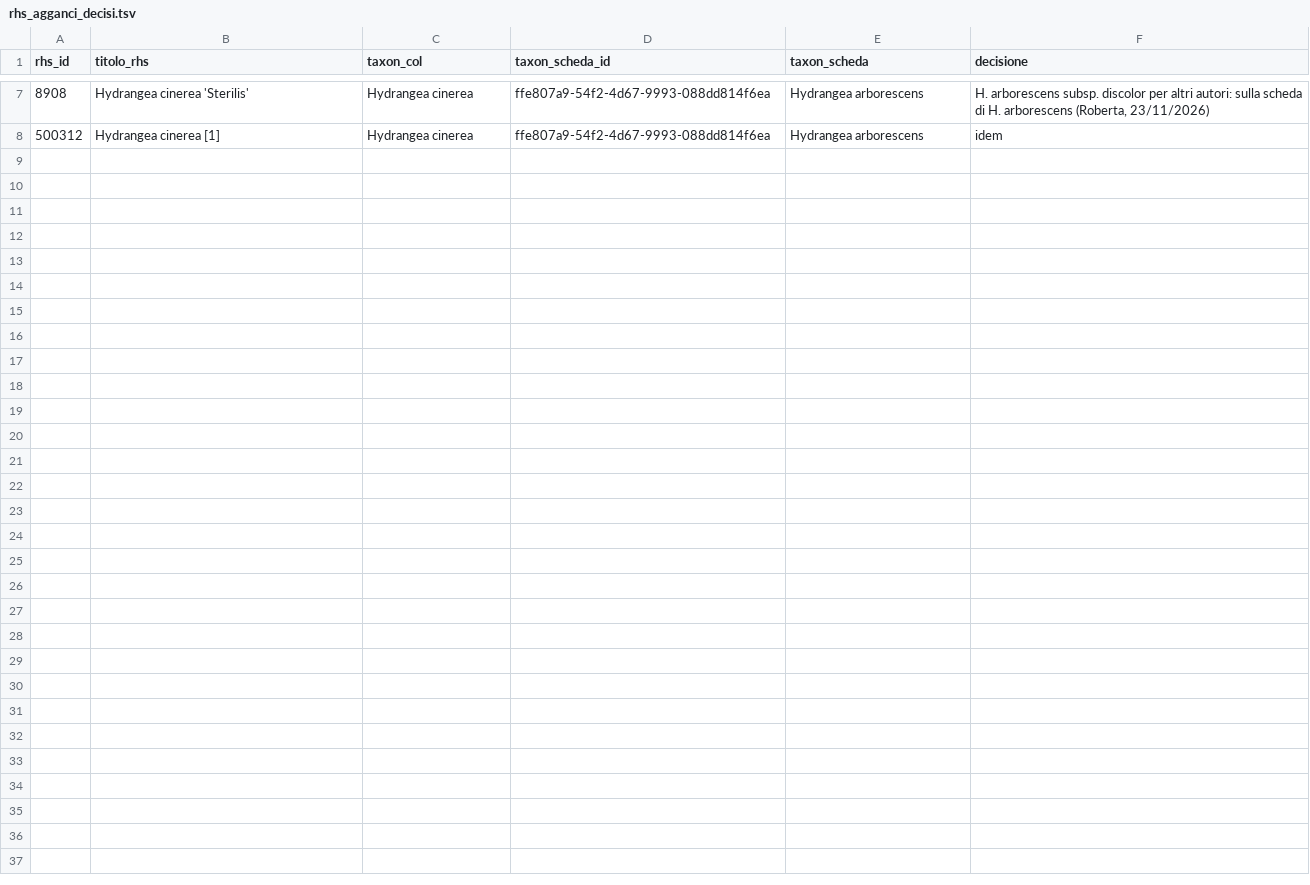
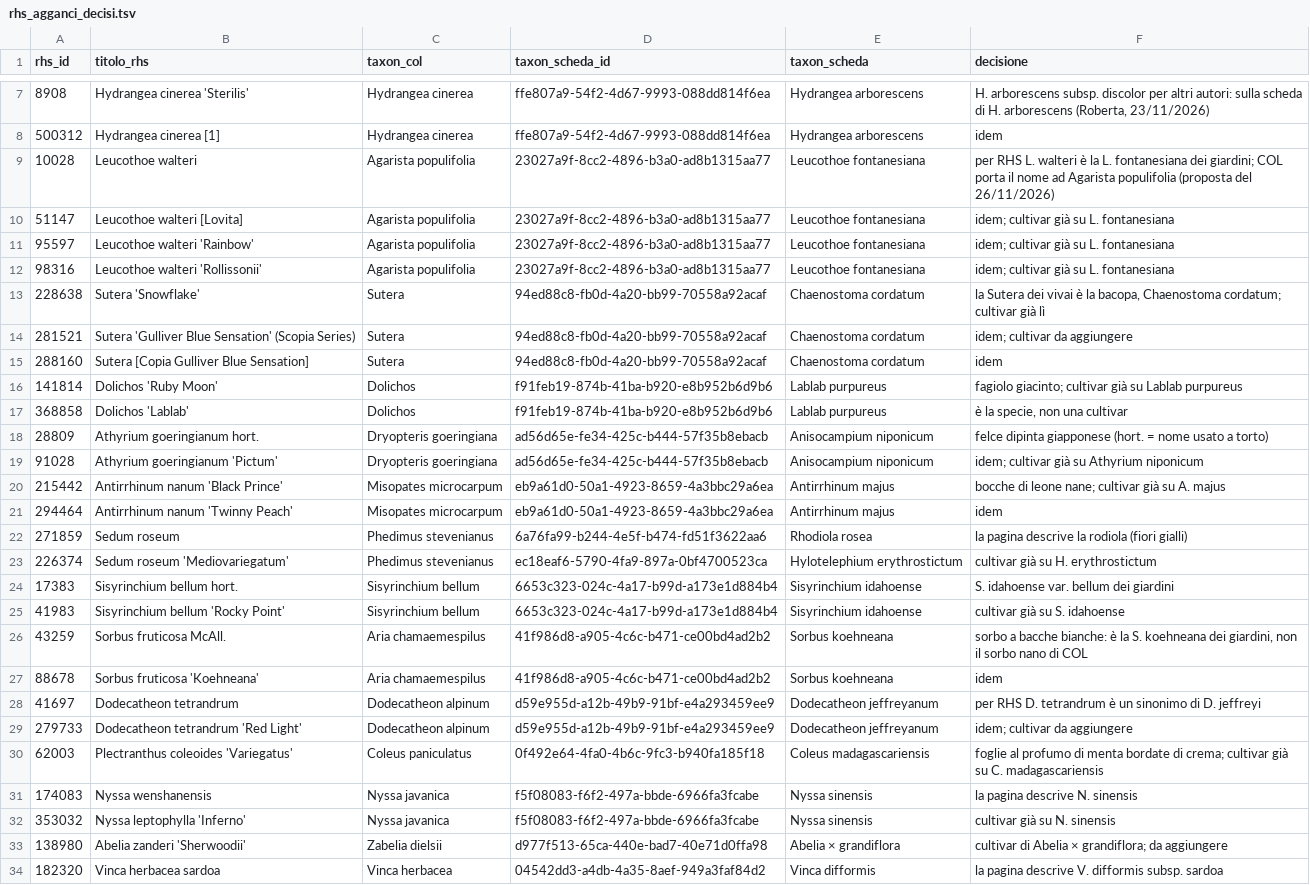
Before and after one commit to ziabetta84/giardino, a TSV file: scripts/rhs-import/dati/rhs_agganci_decisi.tsv, drawn as a sheet; only a part is shown, gaps mark what is left out.

```diff
--- a/scripts/rhs-import/dati/rhs_agganci_decisi.tsv
+++ b/scripts/rhs-import/dati/rhs_agganci_decisi.tsv
@@ -8 +8,27 @@ rhs_id	titolo_rhs	taxon_col	taxon_scheda_id	taxon_scheda	decisione
 500312	Hydrangea cinerea [1]	Hydrangea cinerea	ffe807a9-54f2-4d67-9993-088dd814f6ea	Hydrangea arborescens	idem
+10028	Leucothoe walteri	Agarista populifolia	23027a9f-8cc2-4896-b3a0-ad8b1315aa77	Leucothoe fontanesiana	per RHS L. walteri è la L. fontanesiana dei giardini; COL porta il nome ad Agarista populifolia (proposta del 26/11/2026)
+51147	Leucothoe walteri [Lovita]	Agarista populifolia	23027a9f-8cc2-4896-b3a0-ad8b1315aa77	Leucothoe fontanesiana	idem; cultivar già su L. fontanesiana
+95597	Leucothoe walteri 'Rainbow'	Agarista populifolia	23027a9f-8cc2-4896-b3a0-ad8b1315aa77	Leucothoe fontanesiana	idem; cultivar già su L. fontanesiana
+98316	Leucothoe walteri 'Rollissonii'	Agarista populifolia	23027a9f-8cc2-4896-b3a0-ad8b1315aa77	Leucothoe fontanesiana	idem; cultivar già su L. fontanesiana
+228638	Sutera 'Snowflake'	Sutera	94ed88c8-fb0d-4a20-bb99-70558a92acaf	Chaenostoma cordatum	la Sutera dei vivai è la bacopa, Chaenostoma cordatum; cultivar già lì
+281521	Sutera 'Gulliver Blue Sensation' (Scopia Series)	Sutera	94ed88c8-fb0d-4a20-bb99-70558a92acaf	Chaenostoma cordatum	idem; cultivar da aggiungere
+288160	Sutera [Copia Gulliver Blue Sensation]	Sutera	94ed88c8-fb0d-4a20-bb99-70558a92acaf	Chaenostoma cordatum	idem
+141814	Dolichos 'Ruby Moon'	Dolichos	f91feb19-874b-41ba-b920-e8b952b6d9b6	Lablab purpureus	fagiolo giacinto; cultivar già su Lablab purpureus
+368858	Dolichos 'Lablab'	Dolichos	f91feb19-874b-41ba-b920-e8b952b6d9b6	Lablab purpureus	è la specie, non una cultivar
+28809	Athyrium goeringianum hort.	Dryopteris goeringiana	ad56d65e-fe34-425c-b444-57f35b8ebacb	Anisocampium niponicum	felce dipinta giapponese (hort. = nome usato a torto)
+91028	Athyrium goeringianum 'Pictum'	Dryopteris goeringiana	ad56d65e-fe34-425c-b444-57f35b8ebacb	Anisocampium niponicum	idem; cultivar già su Athyrium niponicum
+215442	Antirrhinum nanum 'Black Prince'	Misopates microcarpum	eb9a61d0-50a1-4923-8659-4a3bbc29a6ea	Antirrhinum majus	bocche di leone nane; cultivar già su A. majus
+294464	Antirrhinum nanum 'Twinny Peach'	Misopates microcarpum	eb9a61d0-50a1-4923-8659-4a3bbc29a6ea	Antirrhinum majus	idem
+271859	Sedum roseum	Phedimus stevenianus	6a76fa99-b244-4e5f-b474-fd51f3622aa6	Rhodiola rosea	la pagina descrive la rodiola (fiori gialli)
+226374	Sedum roseum 'Mediovariegatum'	Phedimus stevenianus	ec18eaf6-5790-4fa9-897a-0bf4700523ca	Hylotelephium erythrostictum	cultivar già su H. erythrostictum
+17383	Sisyrinchium bellum hort.	Sisyrinchium bellum	6653c323-024c-4a17-b99d-a173e1d884b4	Sisyrinchium idahoense	S. idahoense var. bellum dei giardini
+41983	Sisyrinchium bellum 'Rocky Point'	Sisyrinchium bellum	6653c323-024c-4a17-b99d-a173e1d884b4	Sisyrinchium idahoense	cultivar già su S. idahoense
+43259	Sorbus fruticosa McAll.	Aria chamaemespilus	41f986d8-a905-4c6c-b471-ce00bd4ad2b2	Sorbus koehneana	sorbo a bacche bianche: è la S. koehneana dei giardini, non il sorbo nano di COL
+88678	Sorbus fruticosa 'Koehneana'	Aria chamaemespilus	41f986d8-a905-4c6c-b471-ce00bd4ad2b2	Sorbus koehneana	idem
+41697	Dodecatheon tetrandrum	Dodecatheon alpinum	d59e955d-a12b-49b9-91bf-e4a293459ee9	Dodecatheon jeffreyanum	per RHS D. tetrandrum è un sinonimo di D. jeffreyi
+279733	Dodecatheon tetrandrum 'Red Light'	Dodecatheon alpinum	d59e955d-a12b-49b9-91bf-e4a293459ee9	Dodecatheon jeffreyanum	idem; cultivar da aggiungere
+62003	Plectranthus coleoides 'Variegatus'	Coleus paniculatus	0f492e64-4fa0-4b6c-9fc3-b940fa185f18	Coleus madagascariensis	foglie al profumo di menta bordate di crema; cultivar già su C. madagascariensis
+174083	Nyssa wenshanensis	Nyssa javanica	f5f08083-f6f2-497a-bbde-6966fa3fcabe	Nyssa sinensis	la pagina descrive N. sinensis
+353032	Nyssa leptophylla 'Inferno'	Nyssa javanica	f5f08083-f6f2-497a-bbde-6966fa3fcabe	Nyssa sinensis	cultivar già su N. sinensis
+138980	Abelia zanderi 'Sherwoodii'	Zabelia dielsii	d977f513-65ca-440e-bad7-40e71d0ffa98	Abelia × grandiflora	cultivar di Abelia × grandiflora; da aggiungere
+182320	Vinca herbacea sardoa	Vinca herbacea	04542dd3-a4db-4a35-8aef-949a3faf84d2	Vinca difformis	la pagina descrive V. difformis subsp. sardoa
```
